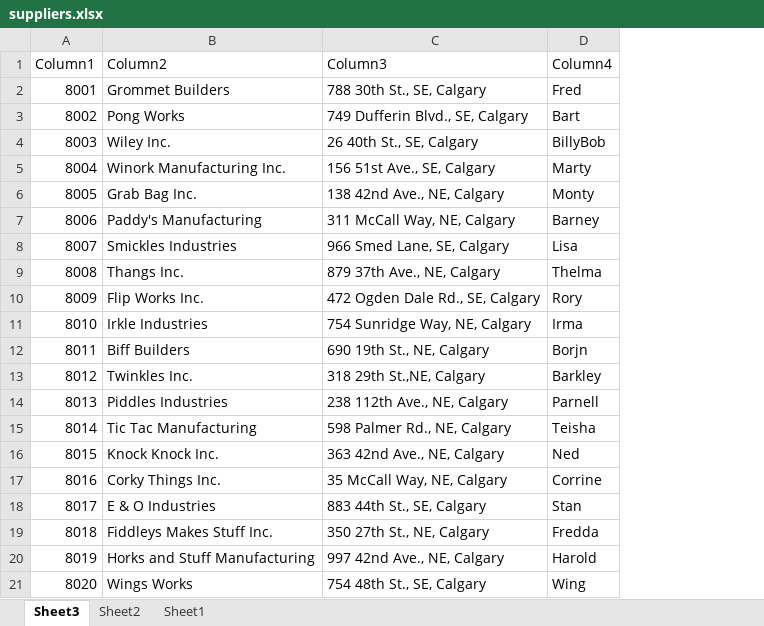
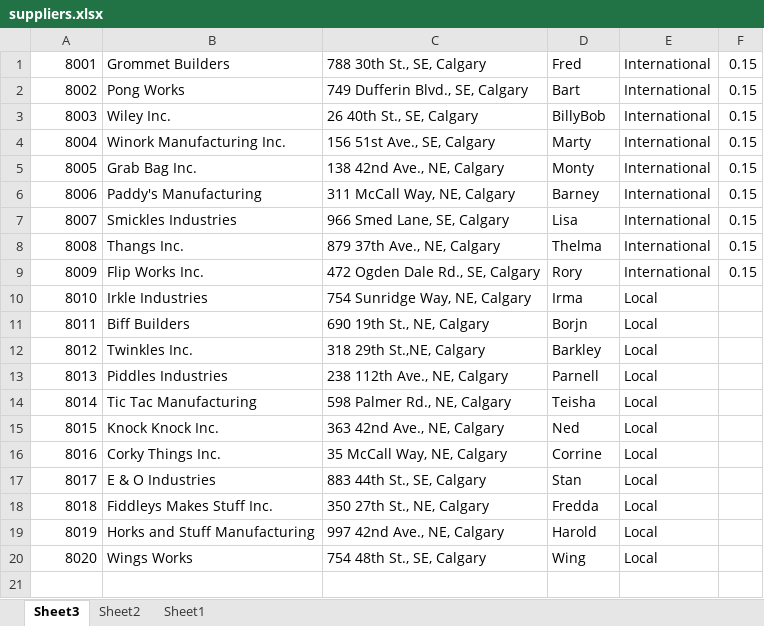
Before and after one commit to deanjhkim/ENSF-607-608-Term-Project, an Excel workbook: course project/data files/suppliers.xlsx, sheet Sheet3, drawn as a sheet; values as stored, in another font and other column widths than the file's, no borders; table styles not drawn; removed rows and columns are numbered as before the commit, all else as after; the diff names each change by its address in the sheet, - before the commit and + after, or states it on an @@ line.

```diff
--- a/course project/data files/suppliers.xlsx (sheet Sheet3)
+++ b/course project/data files/suppliers.xlsx (sheet Sheet3)
+column E, rows 1-20: International | International | International | International | International | International | International | International | International | Local | Local | Local | Local | Local | Local | Local | Local | Local | Local | Local
+column F, rows 1-9: all 0.15
-row 1: Column1 | Column2 | Column3 | Column4
```
Also changed, not shown: course project/data files/items.xlsx, 6 other files.
